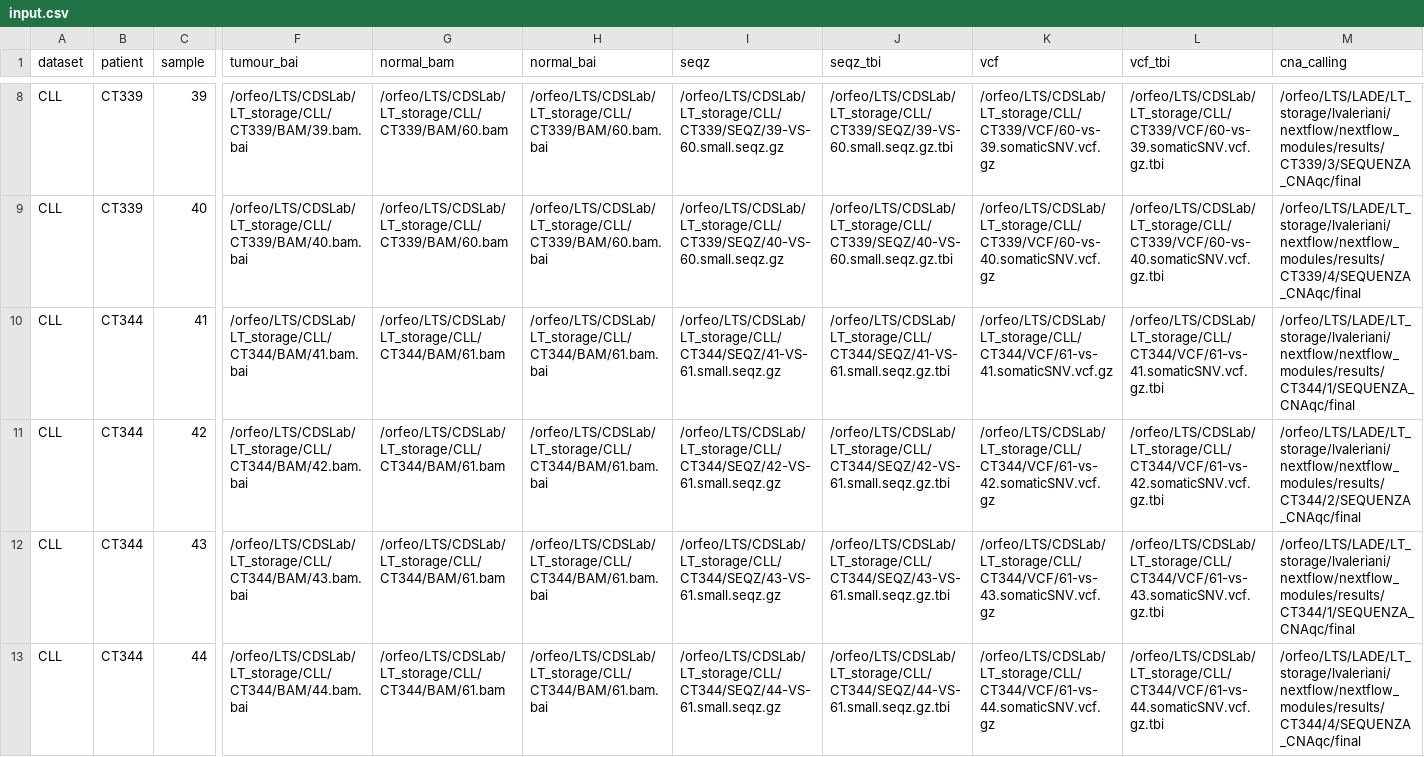
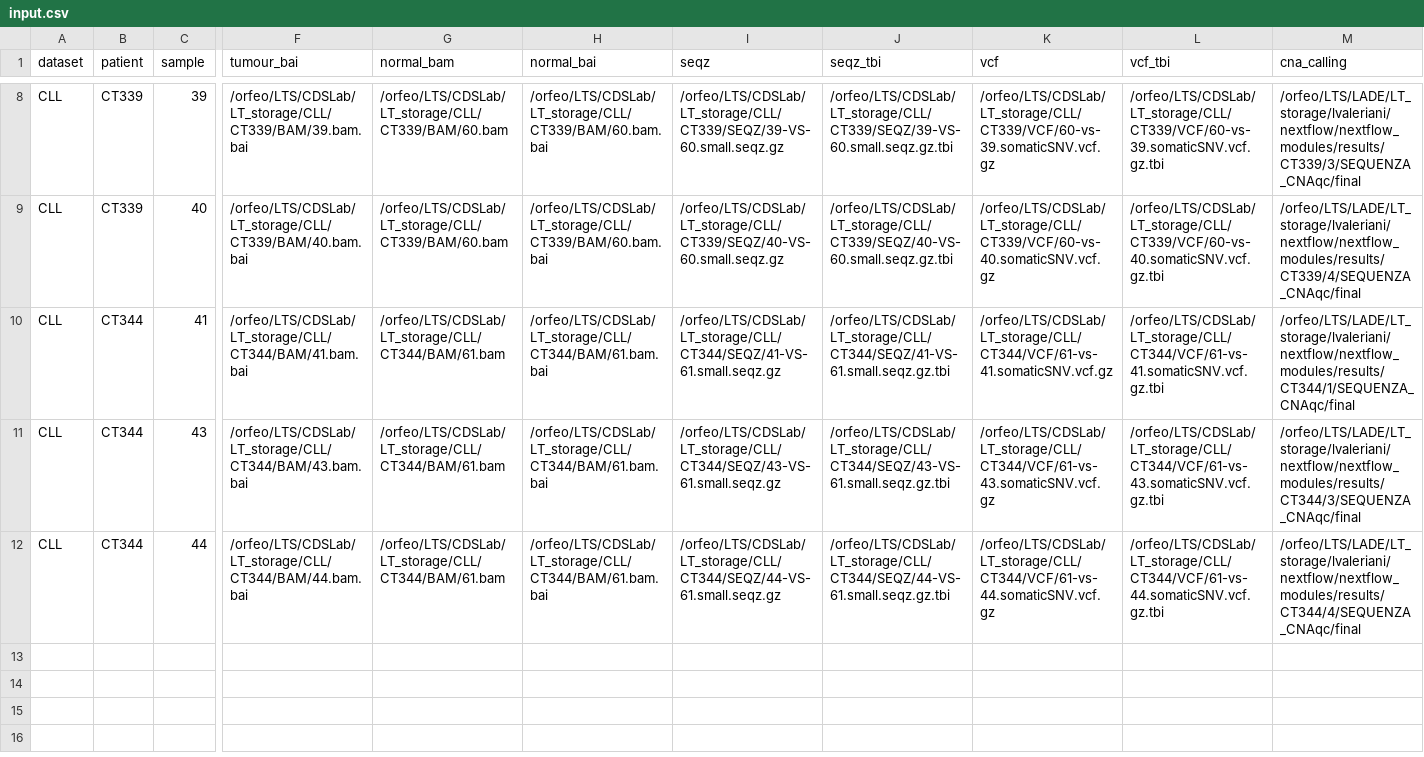
Before and after one commit to caravagnalab/nextflow_modules, a CSV file: input.csv, drawn as a sheet; only a part is shown, gaps mark what is left out; removed rows and columns are numbered as before the commit, all else as after; rows hold the shown columns only; the diff names each change by its address in the sheet, - before the commit and + after, or states it on an @@ line.

```diff
--- a/input.csv
+++ b/input.csv
-row 11: CLL | CT344 | 42 | /orfeo/LTS/CDSLab/LT_storage/CLL/CT344/BAM/42.bam.bai | /orfeo/LTS/CDSLab/LT_storage/CLL/CT344/BAM/61.bam | /orfeo/LTS/CDSLab/LT_storage/CLL/CT344/BAM/61.bam.bai | /orfeo/LTS/CDSLab/LT_storage/CLL/CT344/SEQZ/42-VS-61.small.seqz.gz | /orfeo/LTS/CDSLab/LT_storage/CLL/CT344/SEQZ/42-VS-61.small.seqz.gz.tbi | /orfeo/LTS/CDSLab/LT_storage/CLL/CT344/VCF/61-vs-42.somaticSNV.vcf.gz | /orfeo/LTS/CDSLab/LT_storage/CLL/CT344/VCF/61-vs-42.somaticSNV.vcf.gz.tbi | /orfeo/LTS/LADE/LT_storage/lvaleriani/nextflow/nextflow_modules/results/CT344/2/SEQUENZA_CNAqc/final
-M11 (cna_calling): /orfeo/LTS/LADE/LT_storage/lvaleriani/nextflow/nextflow_modules/results/CT344/1/SEQUENZA_CNAqc/final
+M11 (cna_calling): /orfeo/LTS/LADE/LT_storage/lvaleriani/nextflow/nextflow_modules/results/CT344/3/SEQUENZA_CNAqc/final
```
Also changed, not shown: 4 other files.
